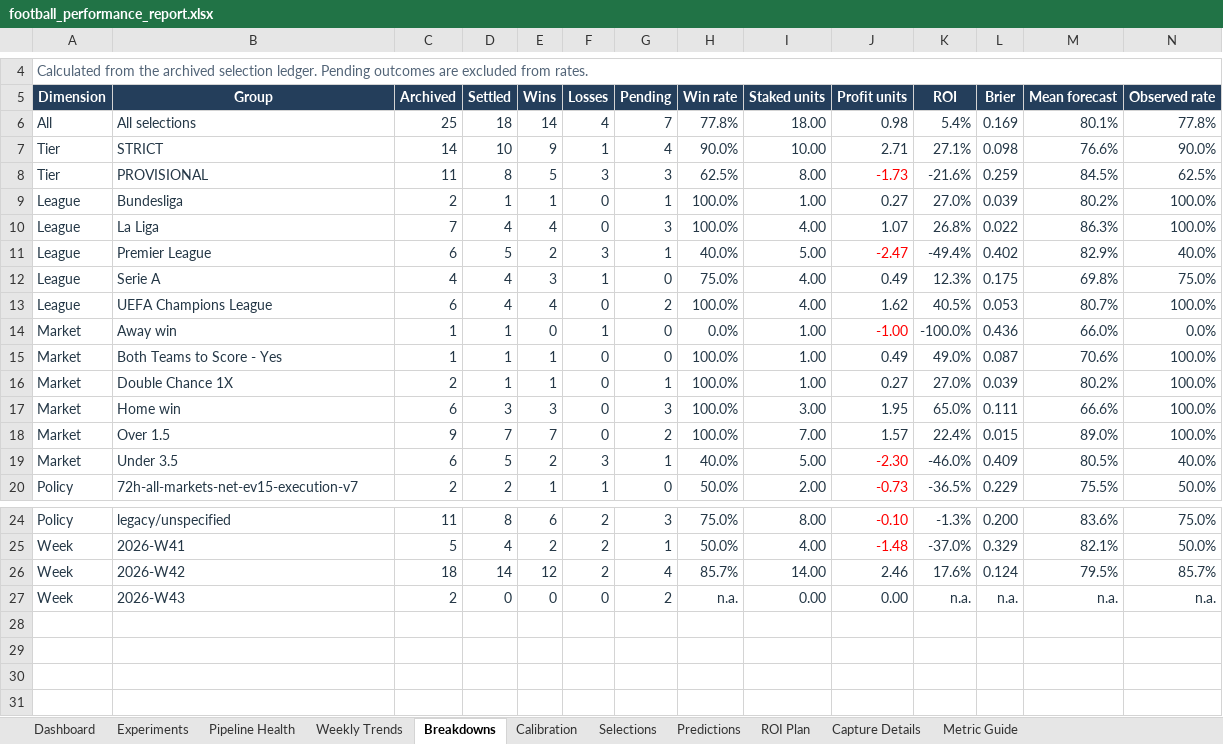
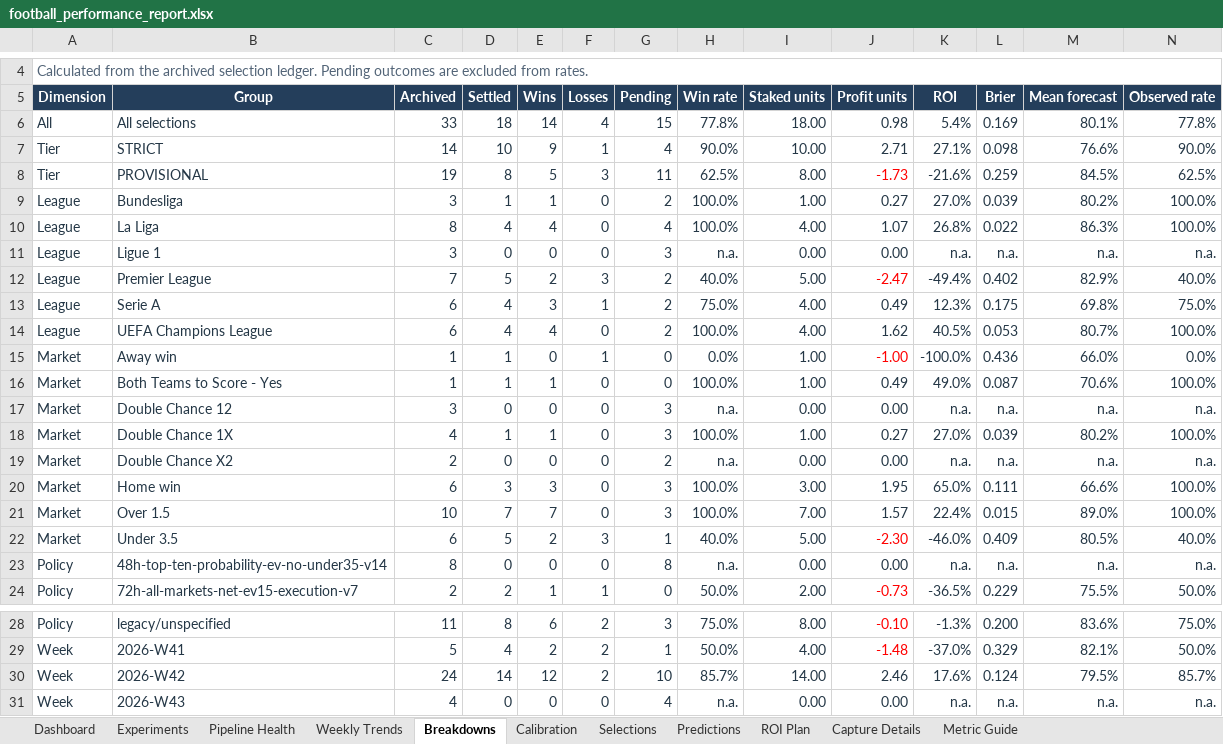
Before and after one commit to paulmaina/football-value-pipeline, an Excel workbook: football_output_v2/readable/football_performance_report.xlsx, sheet Breakdowns, drawn as a sheet; only a part is shown, gaps mark what is left out; values as stored, in another font and other column widths than the file's, no borders; conditional formats and table styles not drawn; addresses are those after the commit; rows hold the shown columns only; the diff names each change by its address in the sheet, - before the commit and + after, or states it on an @@ line.

```diff
--- a/football_output_v2/readable/football_performance_report.xlsx (sheet Breakdowns)
+++ b/football_output_v2/readable/football_performance_report.xlsx (sheet Breakdowns)
-C6 (Archived): 25
+C6 (Archived): 33
-G6 (Pending): 7
+G6 (Pending): 15
-C8 (Archived): 11
+C8 (Archived): 19
-G8 (Pending): 3
+G8 (Pending): 11
-C9 (Archived): 2
+C9 (Archived): 3
-G9 (Pending): 1
+G9 (Pending): 2
-C10 (Archived): 7
+C10 (Archived): 8
-G10 (Pending): 3
+G10 (Pending): 4
+row 11: League | Ligue 1 | 3 | 0 | 0 | 0 | 3 | n.a. | 0.00 | 0.00 | n.a. | n.a. | n.a. | n.a.
-C12 (Archived): 6
+C12 (Archived): 7
-G12 (Pending): 1
+G12 (Pending): 2
-C13 (Archived): 4
+C13 (Archived): 6
-G13 (Pending): 0
+G13 (Pending): 2
+row 17: Market | Double Chance 12 | 3 | 0 | 0 | 0 | 3 | n.a. | 0.00 | 0.00 | n.a. | n.a. | n.a. | n.a.
-C18 (Archived): 2
+C18 (Archived): 4
-G18 (Pending): 1
+G18 (Pending): 3
+row 19: Market | Double Chance X2 | 2 | 0 | 0 | 0 | 2 | n.a. | 0.00 | 0.00 | n.a. | n.a. | n.a. | n.a.
-C21 (Archived): 9
+C21 (Archived): 10
-G21 (Pending): 2
+G21 (Pending): 3
+row 23: Policy | 48h-top-ten-probability-ev-no-under35-v14 | 8 | 0 | 0 | 0 | 8 | n.a. | 0.00 | 0.00 | n.a. | n.a. | n.a. | n.a.
-C30 (Archived): 18
+C30 (Archived): 24
-G30 (Pending): 4
+G30 (Pending): 10
-C31 (Archived): 2
+C31 (Archived): 4
-G31 (Pending): 2
+G31 (Pending): 4
```
Also changed, not shown: sheet Selections, sheet ROI Plan, sheet Pipeline Health, sheet Capture Details, sheet Experiments, sheet Dashboard, formulas that keep their value, hidden cells, 41 other files.
